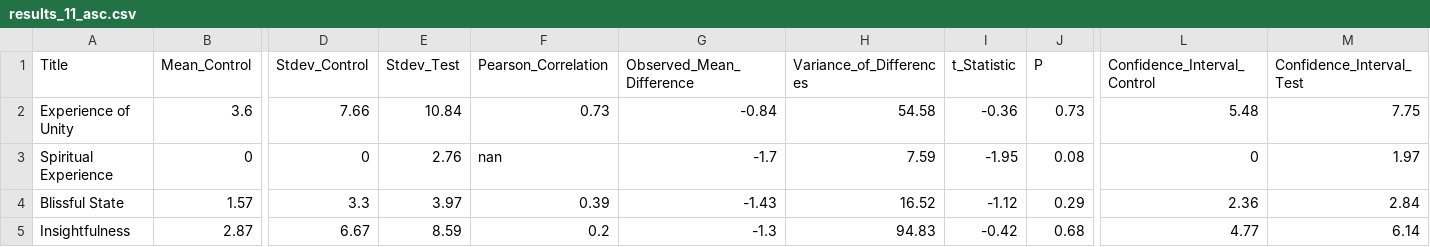
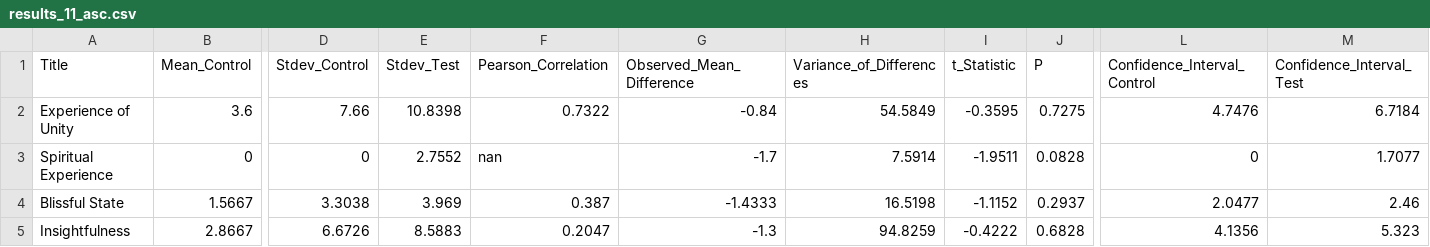
Before and after one commit to Limeth/master-thesis, a CSV file: data/results_11_asc.csv, drawn as a sheet; only a part is shown, gaps mark what is left out; the diff covers the shown part only; the diff names each change by its address in the sheet, - before the commit and + after, or states it on an @@ line.

```diff
--- a/data/results_11_asc.csv
+++ b/data/results_11_asc.csv
-E2 (Stdev_Test): 10.84
+E2 (Stdev_Test): 10.8398
-F2 (Pearson_Correlation): 0.73
+F2 (Pearson_Correlation): 0.7322
-H2 (Variance_of_Differences): 54.58
+H2 (Variance_of_Differences): 54.5849
-I2 (t_Statistic): -0.36
+I2 (t_Statistic): -0.3595
-J2 (P): 0.73
+J2 (P): 0.7275
-L2 (Confidence_Interval_Control): 5.48
+L2 (Confidence_Interval_Control): 4.7476
-M2 (Confidence_Interval_Test): 7.75
+M2 (Confidence_Interval_Test): 6.7184
-E3 (Stdev_Test): 2.76
+E3 (Stdev_Test): 2.7552
-H3 (Variance_of_Differences): 7.59
+H3 (Variance_of_Differences): 7.5914
-I3 (t_Statistic): -1.95
+I3 (t_Statistic): -1.9511
-J3 (P): 0.08
+J3 (P): 0.0828
-M3 (Confidence_Interval_Test): 1.97
+M3 (Confidence_Interval_Test): 1.7077
-B4 (Mean_Control): 1.57
+B4 (Mean_Control): 1.5667
-D4 (Stdev_Control): 3.3
+D4 (Stdev_Control): 3.3038
-E4 (Stdev_Test): 3.97
+E4 (Stdev_Test): 3.969
-F4 (Pearson_Correlation): 0.39
+F4 (Pearson_Correlation): 0.387
-G4 (Observed_Mean_Difference): -1.43
+G4 (Observed_Mean_Difference): -1.4333
-H4 (Variance_of_Differences): 16.52
+H4 (Variance_of_Differences): 16.5198
-I4 (t_Statistic): -1.12
+I4 (t_Statistic): -1.1152
-J4 (P): 0.29
+J4 (P): 0.2937
-L4 (Confidence_Interval_Control): 2.36
+L4 (Confidence_Interval_Control): 2.0477
-M4 (Confidence_Interval_Test): 2.84
+M4 (Confidence_Interval_Test): 2.46
-B5 (Mean_Control): 2.87
+B5 (Mean_Control): 2.8667
-D5 (Stdev_Control): 6.67
+D5 (Stdev_Control): 6.6726
-E5 (Stdev_Test): 8.59
+E5 (Stdev_Test): 8.5883
-F5 (Pearson_Correlation): 0.2
+F5 (Pearson_Correlation): 0.2047
-H5 (Variance_of_Differences): 94.83
+H5 (Variance_of_Differences): 94.8259
-I5 (t_Statistic): -0.42
+I5 (t_Statistic): -0.4222
-J5 (P): 0.68
+J5 (P): 0.6828
-L5 (Confidence_Interval_Control): 4.77
+L5 (Confidence_Interval_Control): 4.1356
-M5 (Confidence_Interval_Test): 6.14
+M5 (Confidence_Interval_Test): 5.323
```
Also changed, not shown: 70 edited cells elsewhere in this file, data/results_5d_asc.csv, 13 other files.
